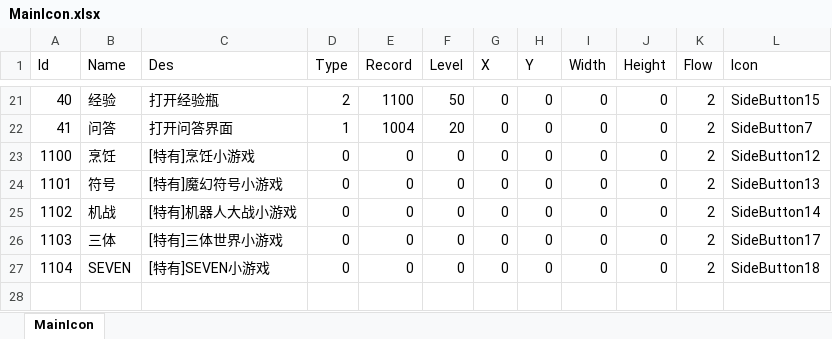
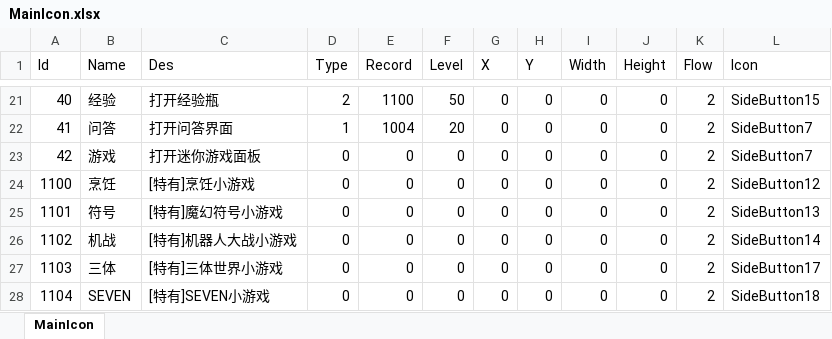
Before and after one commit to realeternia/TOMClassic, an Excel workbook: ConfigData/Xlsx/MainIcon.xlsx, sheet MainIcon, drawn as a sheet; only a part is shown, gaps mark what is left out; values as stored, in another font and other column widths than the file's, no borders; table styles not drawn; the diff names each change by its address in the sheet, - before the commit and + after, or states it on an @@ line.

```diff
--- a/ConfigData/Xlsx/MainIcon.xlsx (sheet MainIcon)
+++ b/ConfigData/Xlsx/MainIcon.xlsx (sheet MainIcon)
+row 23: 42 | 游戏 | 打开迷你游戏面板 | 0 | 0 | 0 | 0 | 0 | 0 | 0 | 2 | SideButton7
```
Also changed, not shown: ConfigData/Xlsx/Minigame.xlsx, 21 other files.
